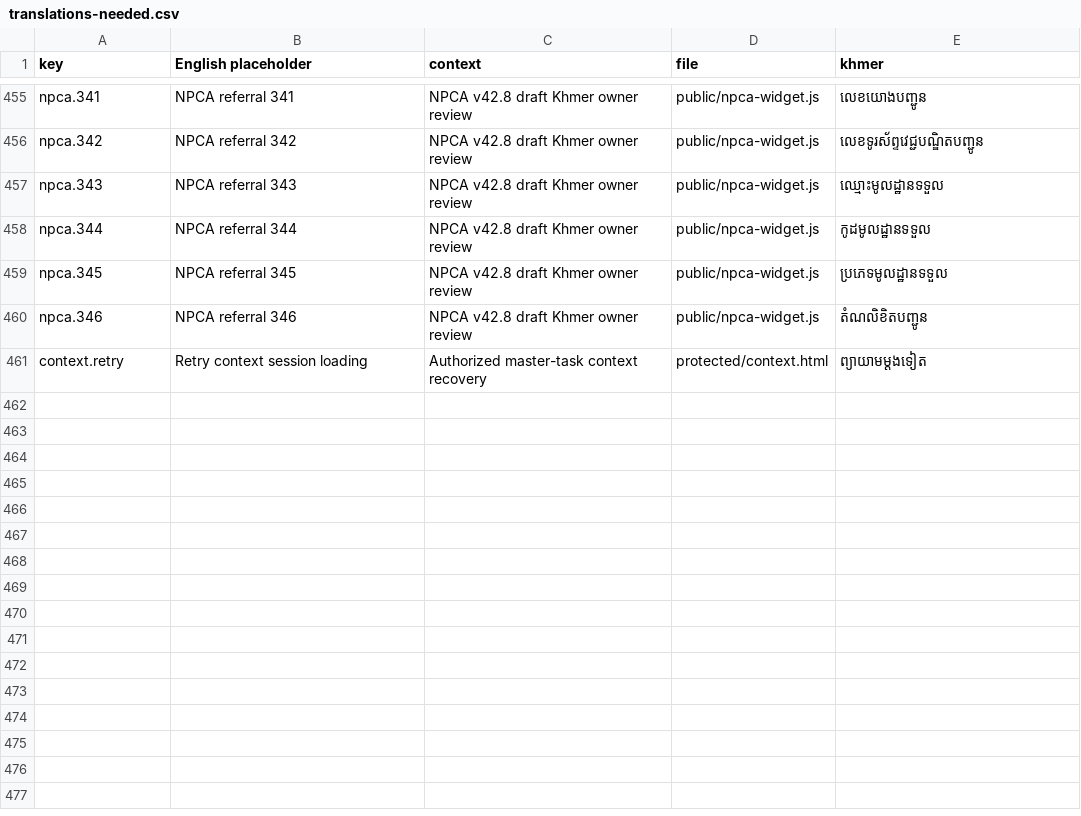
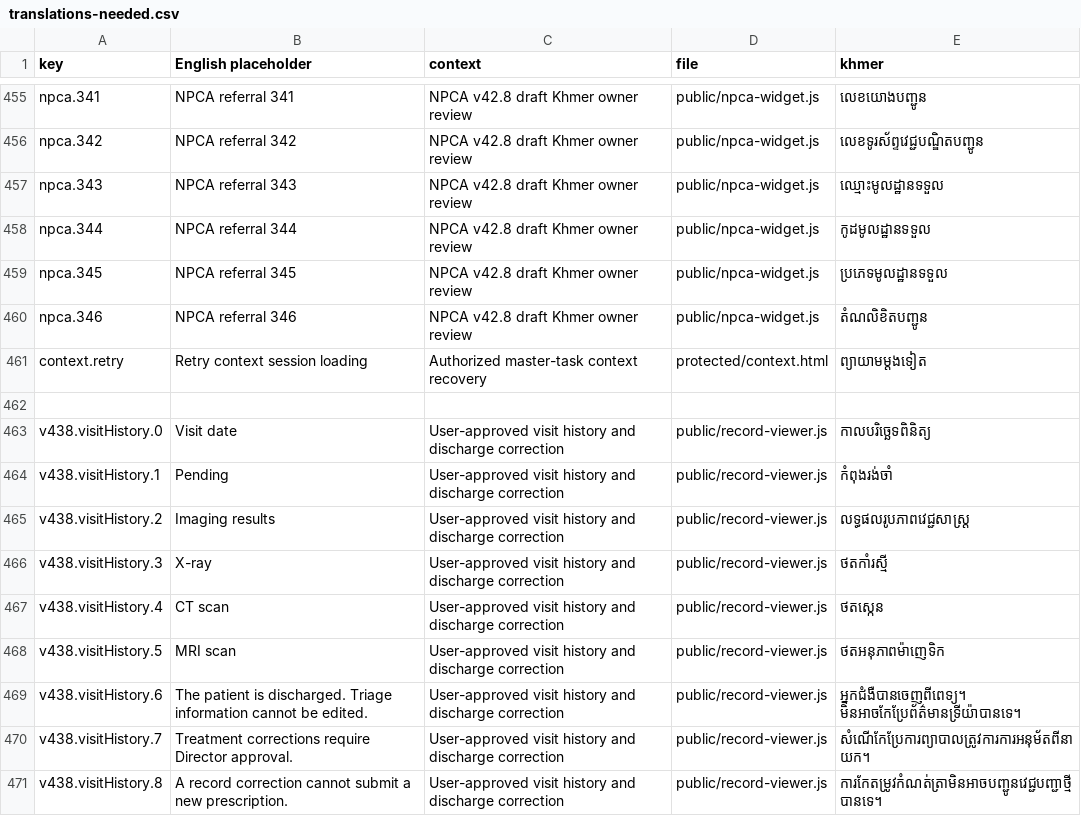
Before and after one commit to drsokhadarapiseth-cloud/borkeo-emr, a CSV file: docs/translations-needed.csv, drawn as a sheet; only a part is shown, gaps mark what is left out.

Commit message:
v44.0.0: Add patient visit history and discharge correction controls

```diff
--- a/docs/translations-needed.csv
+++ b/docs/translations-needed.csv
@@ -461 +461,11 @@ npca.346,"NPCA referral 346","NPCA v42.8 draft Khmer owner review",public/npca-w
 context.retry,Retry context session loading,Authorized master-task context recovery,protected/context.html,ព្យាយាមម្តងទៀត
+
+"v438.visitHistory.0","Visit date","User-approved visit history and discharge correction","public/record-viewer.js","កាលបរិច្ឆេទពិនិត្យ"
+"v438.visitHistory.1","Pending","User-approved visit history and discharge correction","public/record-viewer.js","កំពុងរង់ចាំ"
+"v438.visitHistory.2","Imaging results","User-approved visit history and discharge correction","public/record-viewer.js","លទ្ធផលរូបភាពវេជ្ជសាស្ត្រ"
+"v438.visitHistory.3","X-ray","User-approved visit history and discharge correction","public/record-viewer.js","ថតកាំរស្មី"
+"v438.visitHistory.4","CT scan","User-approved visit history and discharge correction","public/record-viewer.js","ថតស្កេន"
+"v438.visitHistory.5","MRI scan","User-approved visit history and discharge correction","public/record-viewer.js","ថតអនុភាពម៉ាញេទិក"
+"v438.visitHistory.6","The patient is discharged. Triage information cannot be edited.","User-approved visit history and discharge correction","public/record-viewer.js","អ្នកជំងឺបានចេញពីពេទ្យ។ មិនអាចកែប្រែព័ត៌មានទ្រីយ៉ាបានទេ។"
+"v438.visitHistory.7","Treatment corrections require Director approval.","User-approved visit history and discharge correction","public/record-viewer.js","សំណើកែប្រែការព្យាបាលត្រូវការការអនុម័តពីនាយក។"
+"v438.visitHistory.8","A record correction cannot submit a new prescription.","User-approved visit history and discharge correction","public/record-viewer.js","ការកែតម្រូវកំណត់ត្រាមិនអាចបញ្ជូនវេជ្ជបញ្ជាថ្មីបានទេ។"
```
Also changed, not shown: 29 other files.
